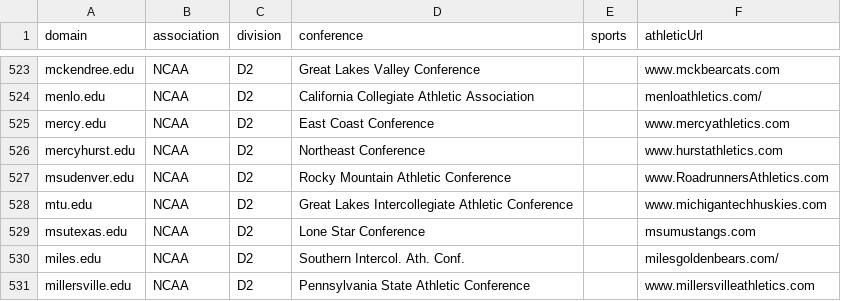
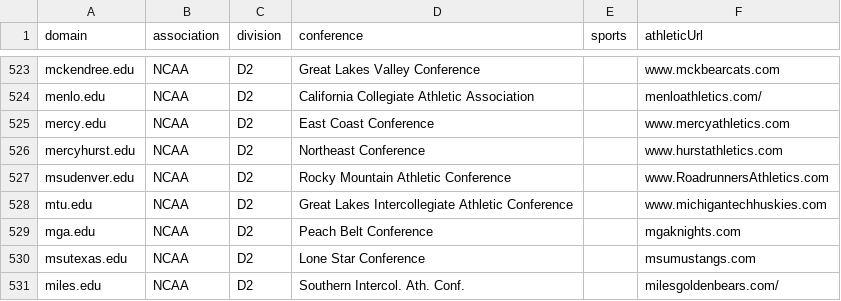
Before and after one commit to ryugaku-real/college-sports-data, a CSV file: data/athletics.csv, drawn as a sheet; only a part is shown, gaps mark what is left out; the shorter side is filled out with more unchanged rows; the diff names each change by its address in the sheet, - before the commit and + after, or states it on an @@ line.

Commit message:
chore: refresh college data

```diff
--- a/data/athletics.csv
+++ b/data/athletics.csv
+row 529: mga.edu | NCAA | D2 | Peach Belt Conference |  | mgaknights.com
```
Also changed, not shown: 1 other file.
